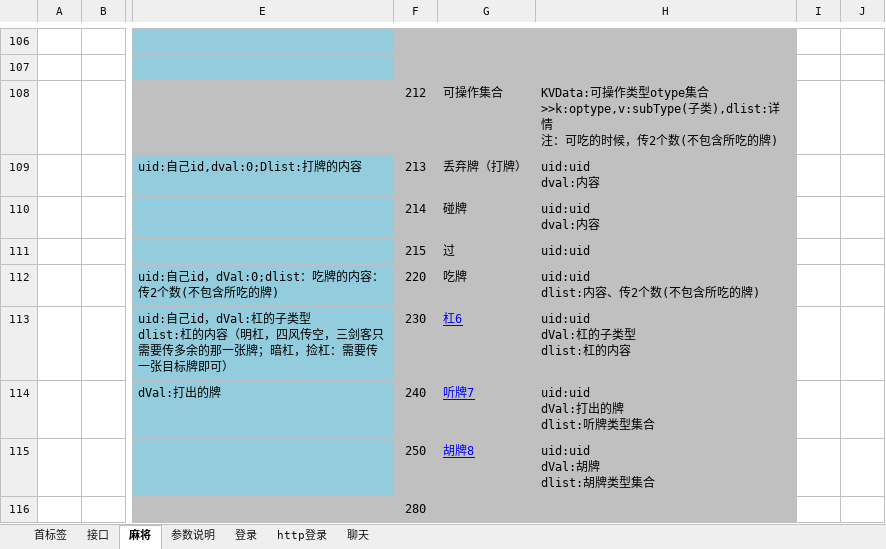
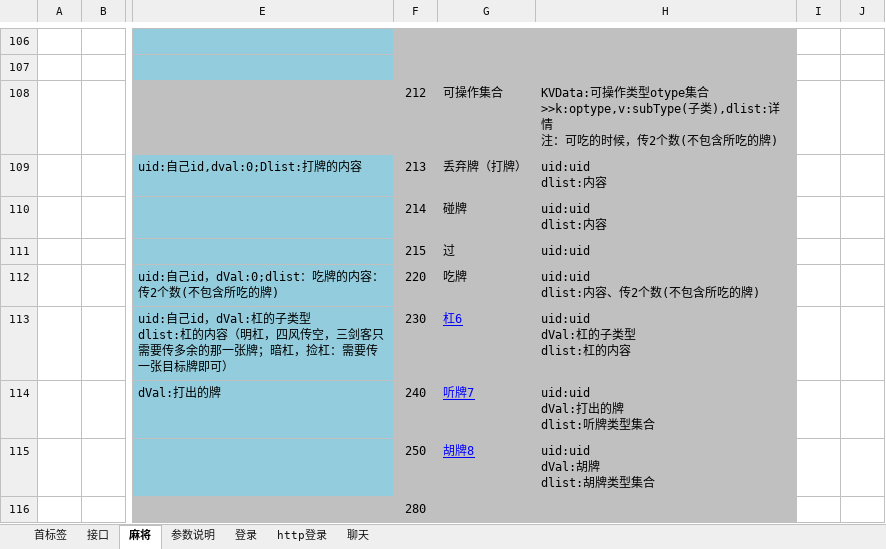
Before and after one commit to leroyBoys/LGameQiPai, an Excel workbook: doc/最新接口_拟定.xlsx, sheet 麻将, drawn as a sheet; only a part is shown, gaps mark what is left out; values as stored, in another font and other column widths than the file's, no borders; ↵ is a line break in a cell; the diff names each change by its address in the sheet, - before the commit and + after, or states it on an @@ line.

```diff
--- a/doc/最新接口_拟定.xlsx (sheet 麻将)
+++ b/doc/最新接口_拟定.xlsx (sheet 麻将)
-H109:H110: uid:uid ↵ dval:内容
+H109:H110: uid:uid ↵ dlist:内容
```
Also changed, not shown: 9 other files.
